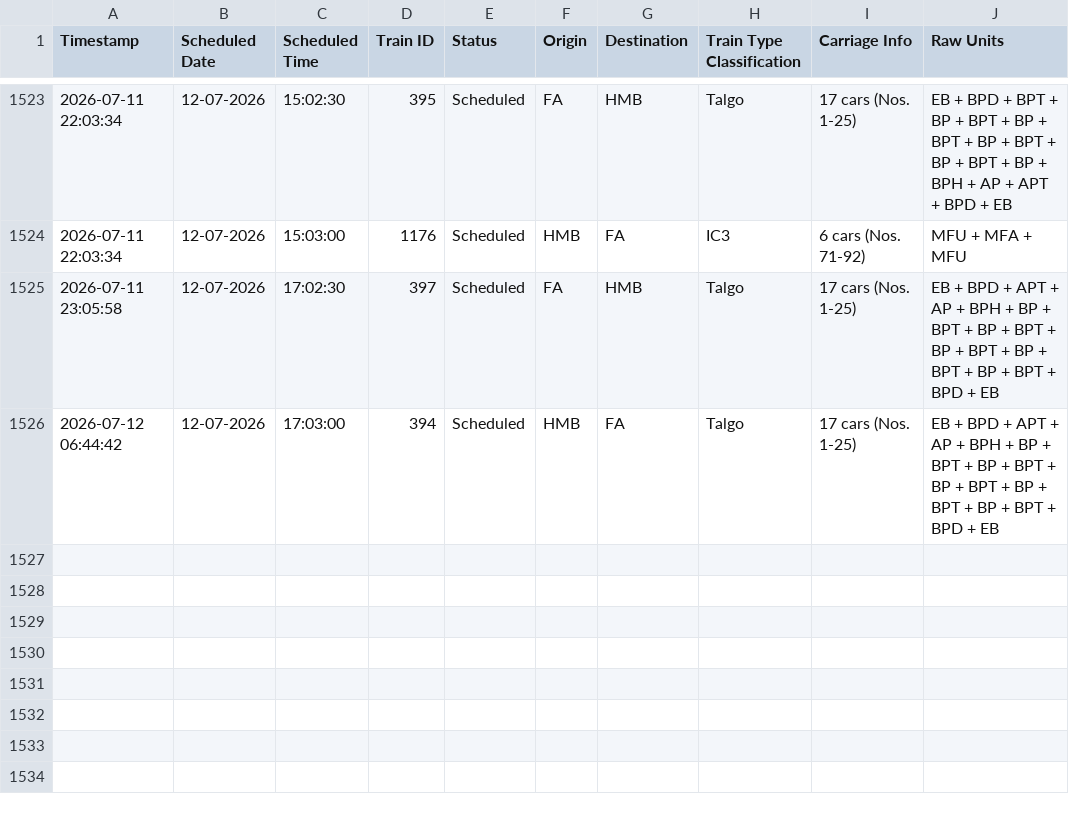
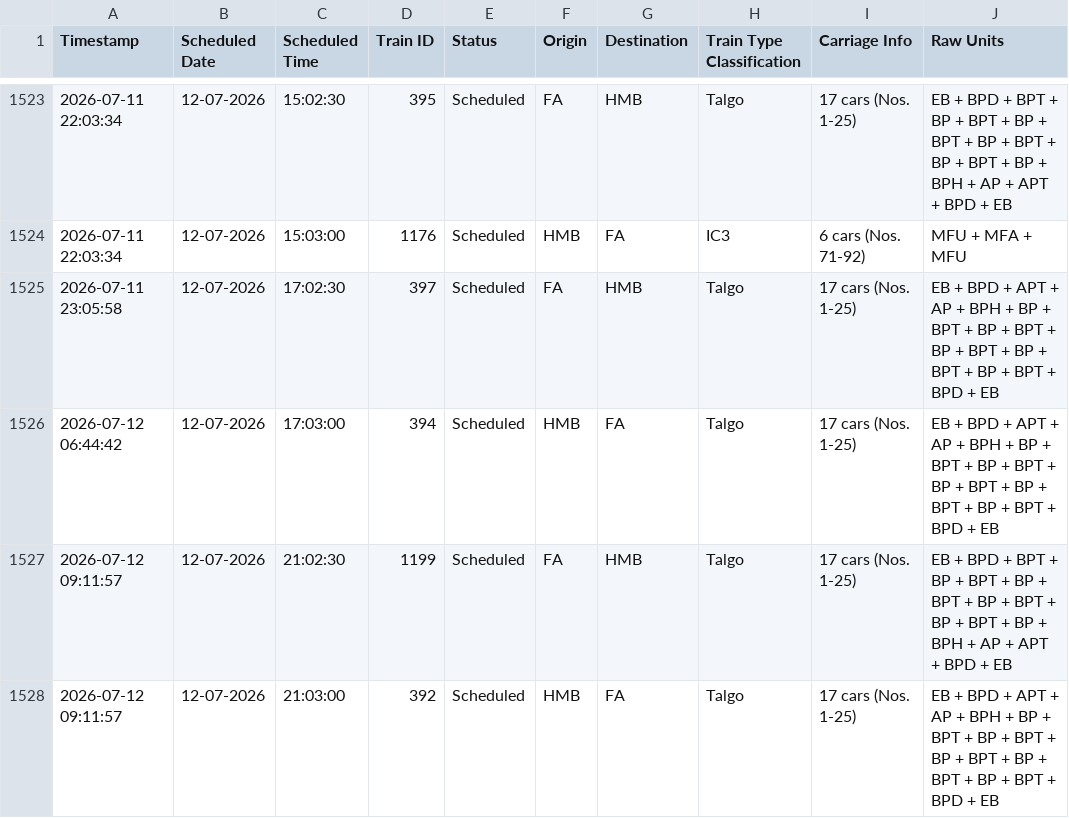
Before and after one commit to lucasvduin/talgo-tracker, a CSV file: hamburg_cph_trains.csv, drawn as a sheet; only a part is shown, gaps mark what is left out.

```diff
--- a/hamburg_cph_trains.csv
+++ b/hamburg_cph_trains.csv
@@ -1526 +1526,3 @@
 2026-07-12 06:44:42;12-07-2026;17:03:00;394;Scheduled;HMB;FA;Talgo;17 cars (Nos. 1-25);EB + BPD + APT + AP + BPH + BP + BPT + BP + BPT + BP + BPT + BP + BPT + BP + BPT + BPD + EB
+2026-07-12 09:11:57;12-07-2026;21:02:30;1199;Scheduled;FA;HMB;Talgo;17 cars (Nos. 1-25);EB + BPD + BPT + BP + BPT + BP + BPT + BP + BPT + BP + BPT + BP + BPH + AP + APT + BPD + EB
+2026-07-12 09:11:57;12-07-2026;21:03:00;392;Scheduled;HMB;FA;Talgo;17 cars (Nos. 1-25);EB + BPD + APT + AP + BPH + BP + BPT + BP + BPT + BP + BPT + BP + BPT + BP + BPT + BPD + EB
```
Also changed, not shown: 1 other file.
